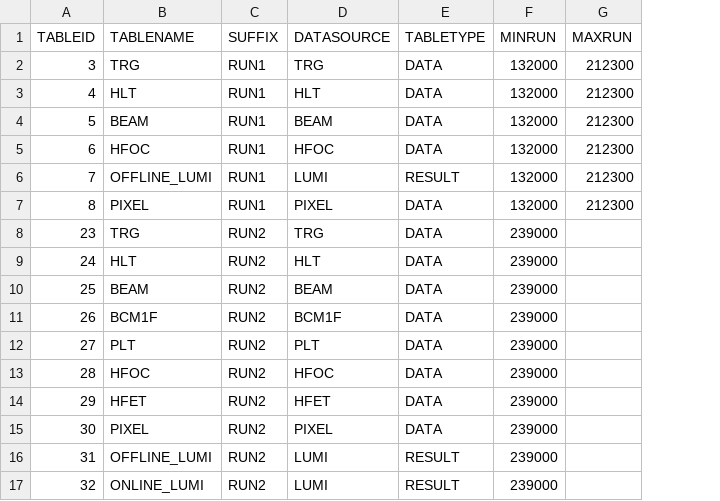
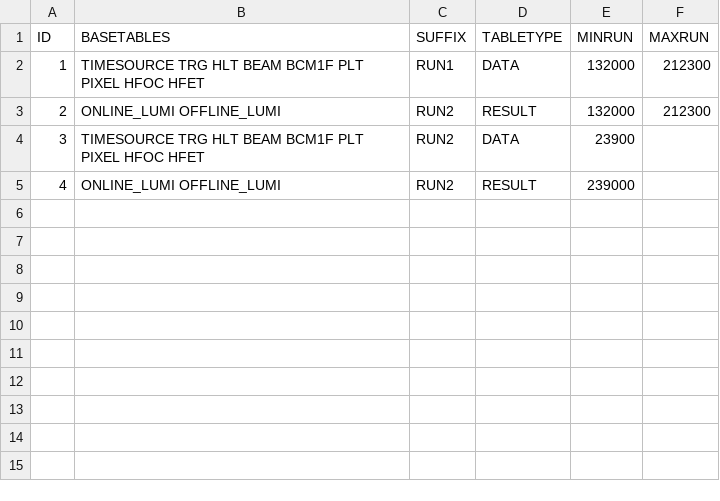
Before and after one commit to cms-bril/brilws, a CSV file: data/datatables.csv, drawn as a sheet; removed rows and columns are numbered as before the commit, all else as after; the diff names each change by its address in the sheet, - before the commit and + after, or states it on an @@ line.

```diff
--- a/data/datatables.csv
+++ b/data/datatables.csv
-column A (TABLEID), row 2: 3; row 6: 7; row 8: 23; row 16: 31
-column B (TABLENAME), row 2: TRG; row 6: OFFLINE_LUMI; row 8: TRG; row 16: OFFLINE_LUMI
+column A (ID), rows 2-5: 1 | 2 | 3 | 4
+column B (BASETABLES), rows 2-5: TIMESOURCE TRG HLT BEAM BCM1F PLT PIXEL HFOC HFET | ONLINE_LUMI OFFLINE_LUMI | TIMESOURCE TRG HLT BEAM BCM1F PLT PIXEL HFOC HFET | ONLINE_LUMI OFFLINE_LUMI
-column D (DATASOURCE), row 2: TRG; row 6: LUMI; row 8: TRG; row 16: LUMI
-row 3: 4 | HLT | RUN1 | HLT | DATA | 132000 | 212300
-row 4: 5 | BEAM | RUN1 | BEAM | DATA | 132000 | 212300
-row 5: 6 | HFOC | RUN1 | HFOC | DATA | 132000 | 212300
-C3 (SUFFIX): RUN1
+C3 (SUFFIX): RUN2
-row 7: 8 | PIXEL | RUN1 | PIXEL | DATA | 132000 | 212300
-E4 (MINRUN): 239000
+E4 (MINRUN): 23900
-row 9: 24 | HLT | RUN2 | HLT | DATA | 239000
-row 10: 25 | BEAM | RUN2 | BEAM | DATA | 239000
-row 11: 26 | BCM1F | RUN2 | BCM1F | DATA | 239000
-row 12: 27 | PLT | RUN2 | PLT | DATA | 239000
-row 13: 28 | HFOC | RUN2 | HFOC | DATA | 239000
-row 14: 29 | HFET | RUN2 | HFET | DATA | 239000
-row 15: 30 | PIXEL | RUN2 | PIXEL | DATA | 239000
-row 17: 32 | ONLINE_LUMI | RUN2 | LUMI | RESULT | 239000
```
Also changed, not shown: data/beamstatus.csv, 7 other files.
